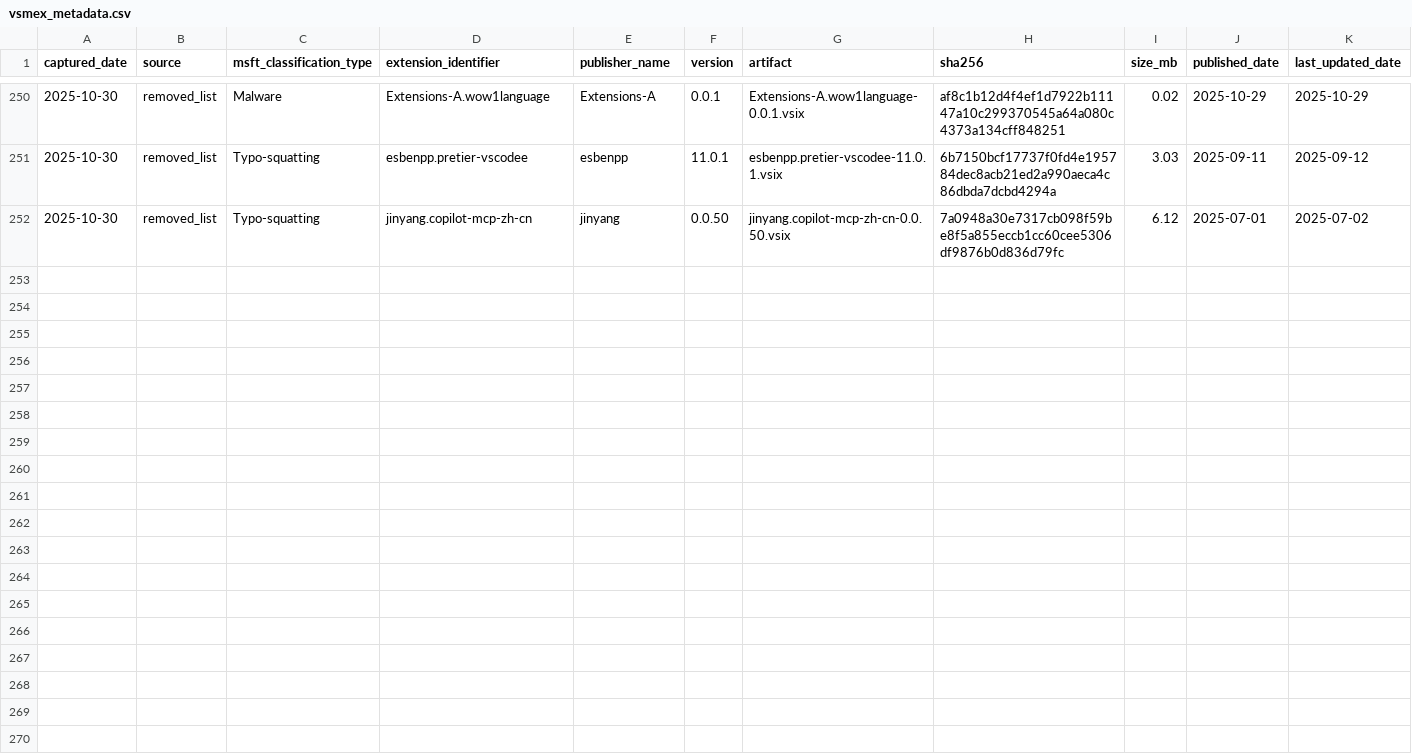
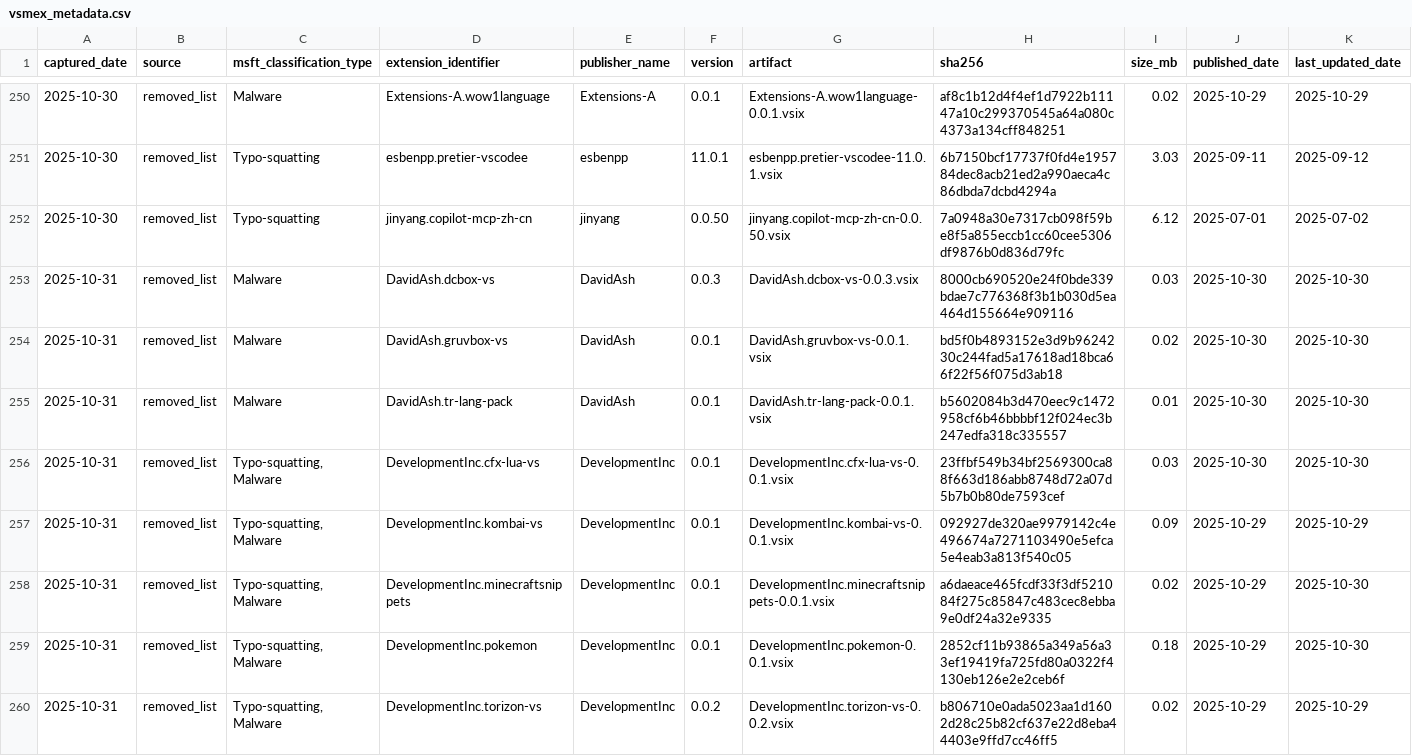
Before and after one commit to kalachkar/vsmex, a CSV file: metadata/vsmex_metadata.csv, drawn as a sheet; only a part is shown, gaps mark what is left out; rows hold the shown columns only; the diff names each change by its address in the sheet, - before the commit and + after, or states it on an @@ line.

Commit message:
Incremental vsmex_metadata (+8 rows, 8 vsix uploads)

```diff
--- a/metadata/vsmex_metadata.csv
+++ b/metadata/vsmex_metadata.csv
+row 253: 2025-10-31 | removed_list | Malware | DavidAsh.dcbox-vs | DavidAsh | 0.0.3 | DavidAsh.dcbox-vs-0.0.3.vsix | 8000cb690520e24f0bde339bdae7c776368f3b1b030d5ea464d155664e909116 | 0.03 | 2025-10-30 | 2025-10-30
+row 254: 2025-10-31 | removed_list | Malware | DavidAsh.gruvbox-vs | DavidAsh | 0.0.1 | DavidAsh.gruvbox-vs-0.0.1.vsix | bd5f0b4893152e3d9b9624230c244fad5a17618ad18bca66f22f56f075d3ab18 | 0.02 | 2025-10-30 | 2025-10-30
+row 255: 2025-10-31 | removed_list | Malware | DavidAsh.tr-lang-pack | DavidAsh | 0.0.1 | DavidAsh.tr-lang-pack-0.0.1.vsix | b5602084b3d470eec9c1472958cf6b46bbbbf12f024ec3b247edfa318c335557 | 0.01 | 2025-10-30 | 2025-10-30
+row 256: 2025-10-31 | removed_list | Typo-squatting, Malware | DevelopmentInc.cfx-lua-vs | DevelopmentInc | 0.0.1 | DevelopmentInc.cfx-lua-vs-0.0.1.vsix | 23ffbf549b34bf2569300ca88f663d186abb8748d72a07d5b7b0b80de7593cef | 0.03 | 2025-10-30 | 2025-10-30
+row 257: 2025-10-31 | removed_list | Typo-squatting, Malware | DevelopmentInc.kombai-vs | DevelopmentInc | 0.0.1 | DevelopmentInc.kombai-vs-0.0.1.vsix | 092927de320ae9979142c4e496674a7271103490e5efca5e4eab3a813f540c05 | 0.09 | 2025-10-29 | 2025-10-29
+row 258: 2025-10-31 | removed_list | Typo-squatting, Malware | DevelopmentInc.minecraftsnippets | DevelopmentInc | 0.0.1 | DevelopmentInc.minecraftsnippets-0.0.1.vsix | a6daeace465fcdf33f3df521084f275c85847c483cec8ebba9e0df24a32e9335 | 0.02 | 2025-10-29 | 2025-10-30
+row 259: 2025-10-31 | removed_list | Typo-squatting, Malware | DevelopmentInc.pokemon | DevelopmentInc | 0.0.1 | DevelopmentInc.pokemon-0.0.1.vsix | 2852cf11b93865a349a56a33ef19419fa725fd80a0322f4130eb126e2e2ceb6f | 0.18 | 2025-10-29 | 2025-10-30
+row 260: 2025-10-31 | removed_list | Typo-squatting, Malware | DevelopmentInc.torizon-vs | DevelopmentInc | 0.0.2 | DevelopmentInc.torizon-vs-0.0.2.vsix | b806710e0ada5023aa1d1602d28c25b82cf637e22d8eba44403e9ffd7cc46ff5 | 0.02 | 2025-10-29 | 2025-10-29
```
